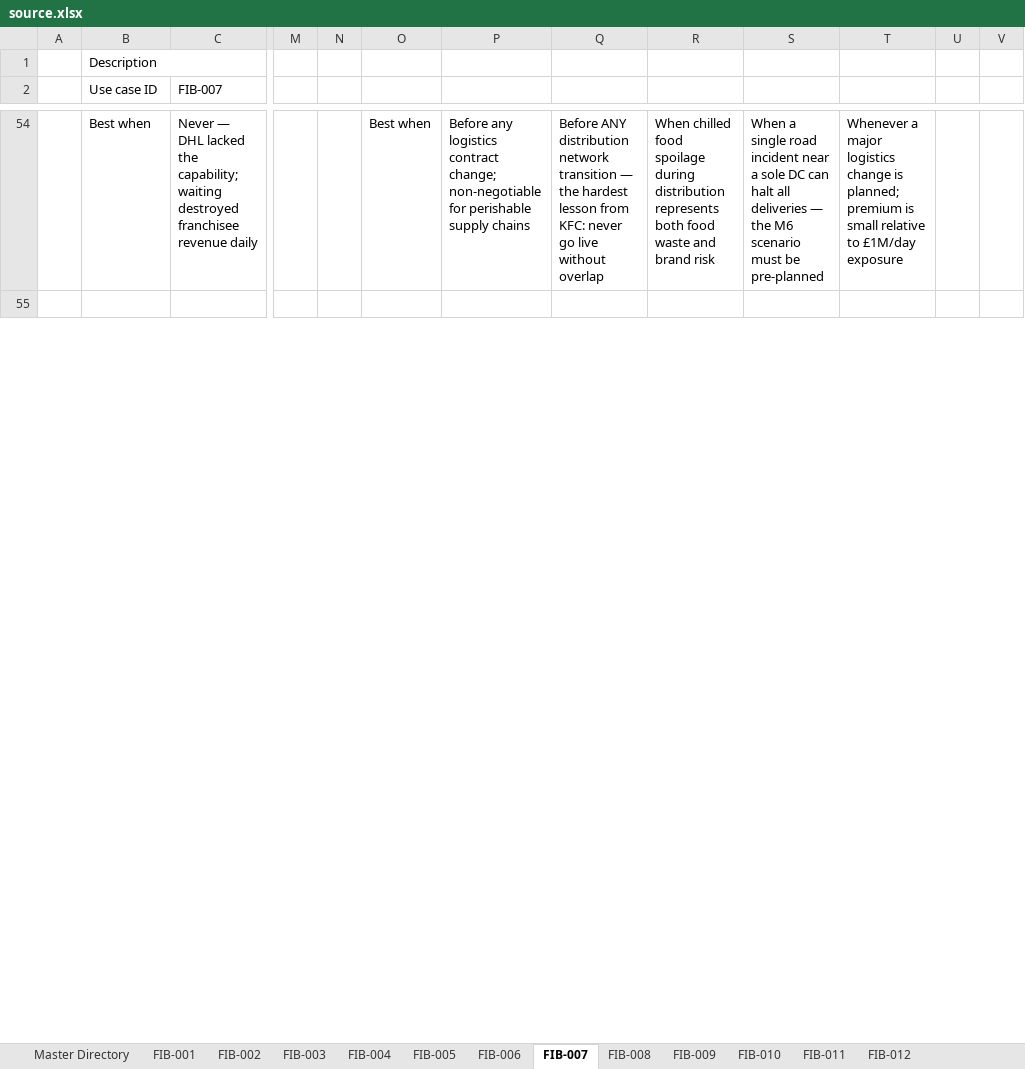
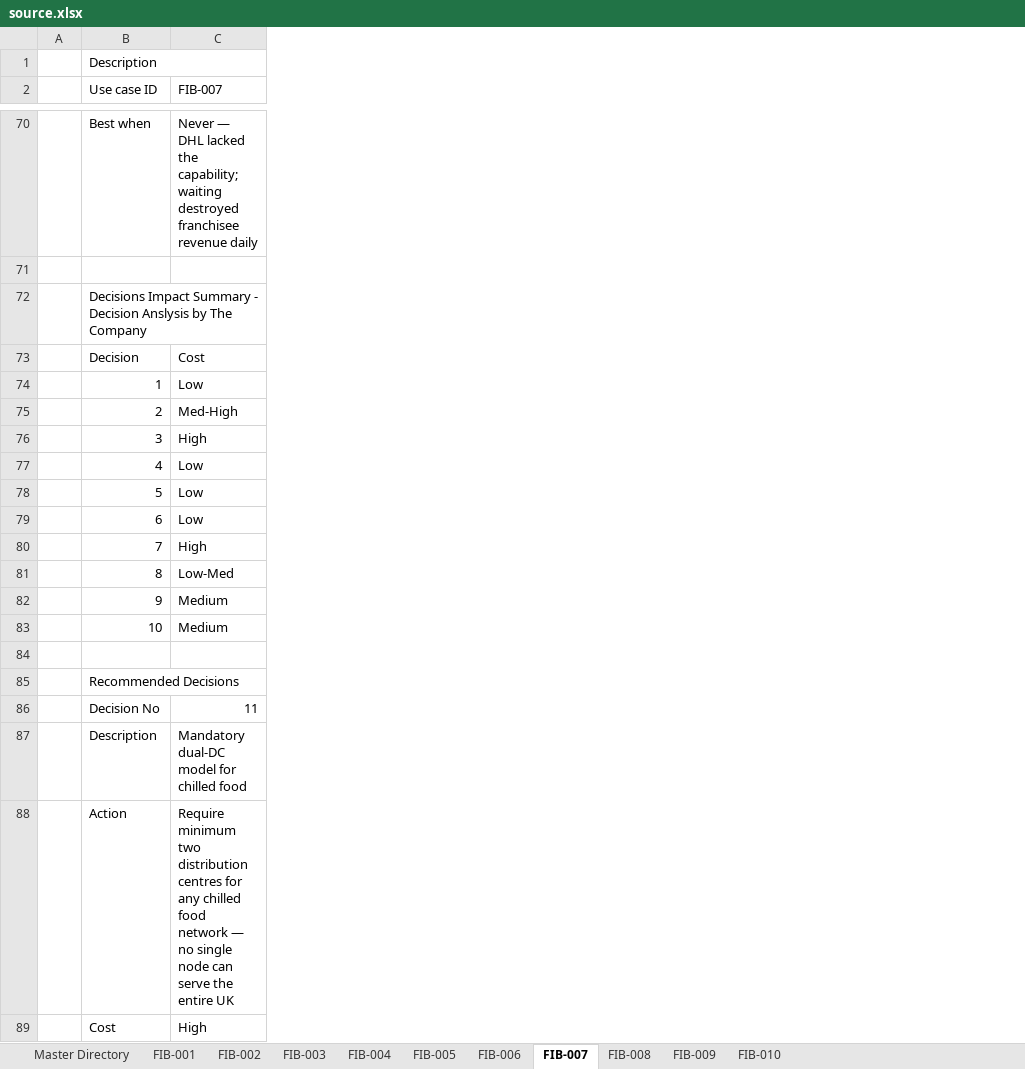
Before and after one commit to truptiparate/SupplyChainDashboard, an Excel workbook: data/source.xlsx, sheet FIB-007, drawn as a sheet; only a part is shown, gaps mark what is left out; values as stored, in another font and other column widths than the file's, no cell formats; removed rows and columns are numbered as before the commit, all else as after; rows hold the shown columns only; the diff covers the shown part only; the diff names each change by its address in the sheet, - before the commit and + after, or states it on an @@ line.

Commit message:
Modification to the decision information fetching logic as per new structure

```diff
--- a/data/source.xlsx (sheet FIB-007)
+++ b/data/source.xlsx (sheet FIB-007)
-sheet tab: FIB-011
-sheet tab: FIB-012
-column A, empty
+column A, empty
-column M, empty
-column N, empty
-column O, row 54: Best when
-column P, row 54: Before any logistics contract change; non-negotiable for perishable supply chains
-column Q, row 54: Before ANY distribution network transition — the hardest lesson from KFC: never go live without overlap
-column R, row 54: When chilled food spoilage during distribution represents both food waste and brand risk
-column S, row 54: When a single road incident near a sole DC can halt all deliveries — the M6 scenario must be pre-planned
-column T, row 54: Whenever a major logistics change is planned; premium is small relative to £1M/day exposure
-column U, empty
-column V, empty
+row 72:  | Decisions Impact Summary - Decision Anslysis by The Company
+row 73:  | Decision | Cost
+row 74:  | 1 | Low
+row 75:  | 2 | Med-High
+row 76:  | 3 | High
+row 77:  | 4 | Low
+row 78:  | 5 | Low
+row 79:  | 6 | Low
+row 80:  | 7 | High
+row 81:  | 8 | Low-Med
+row 82:  | 9 | Medium
+row 83:  | 10 | Medium
+row 84: (empty)
+row 85:  | Recommended Decisions
+row 86:  | Decision No | 11
+row 87:  | Description | Mandatory dual-DC model for chilled food
+row 88:  | Action | Require minimum two distribution centres for any chilled food network — no single node can serve the entire UK
+row 89:  | Cost | High
```
Also changed, not shown: 52 added rows, 54 removed rows, 52 edited cells and merged cells elsewhere in this sheet, sheet FIB-001, sheet FIB-008, sheet FIB-006, sheet FIB-003, sheet FIB-002, sheet FIB-009, 4 more sheets, cell formats, formulas that keep their value, 3 other files.
